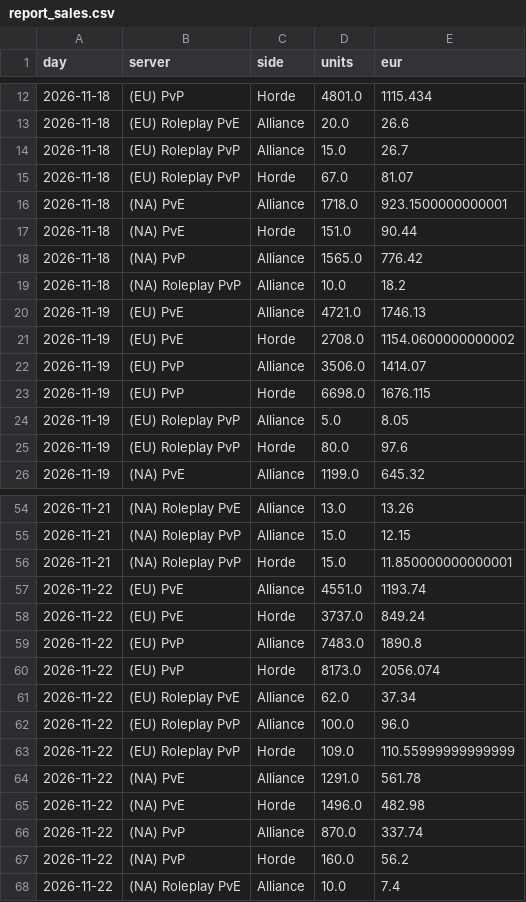
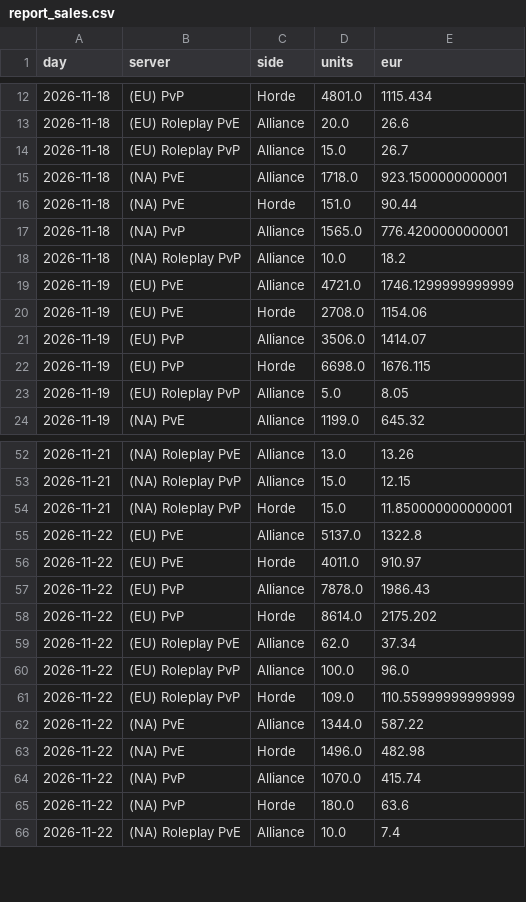
Before and after one commit to KornoticTheEnd/funpay-tracker, a CSV file: docs/report_sales.csv, drawn as a sheet; only a part is shown, gaps mark what is left out; the diff covers the shown part only.

```diff
--- a/docs/report_sales.csv
+++ b/docs/report_sales.csv
@@ -14,9 +14,8 @@ day,server,side,units,eur
 2026-11-18,(EU) Roleplay PvP,Alliance,15.0,26.7
-2026-11-18,(EU) Roleplay PvP,Horde,67.0,81.07
 2026-11-18,(NA) PvE,Alliance,1718.0,923.1500000000001
 2026-11-18,(NA) PvE,Horde,151.0,90.44
-2026-11-18,(NA) PvP,Alliance,1565.0,776.42
+2026-11-18,(NA) PvP,Alliance,1565.0,776.4200000000001
 2026-11-18,(NA) Roleplay PvP,Alliance,10.0,18.2
-2026-11-19,(EU) PvE,Alliance,4721.0,1746.13
-2026-11-19,(EU) PvE,Horde,2708.0,1154.0600000000002
+2026-11-19,(EU) PvE,Alliance,4721.0,1746.1299999999999
+2026-11-19,(EU) PvE,Horde,2708.0,1154.06
 2026-11-19,(EU) PvP,Alliance,3506.0,1414.07
@@ -24,3 +23,2 @@ day,server,side,units,eur
 2026-11-19,(EU) Roleplay PvP,Alliance,5.0,8.05
-2026-11-19,(EU) Roleplay PvP,Horde,80.0,97.6
 2026-11-19,(NA) PvE,Alliance,1199.0,645.32
@@ -56,6 +54,6 @@ day,server,side,units,eur
 2026-11-21,(NA) Roleplay PvP,Horde,15.0,11.850000000000001
-2026-11-22,(EU) PvE,Alliance,4551.0,1193.74
-2026-11-22,(EU) PvE,Horde,3737.0,849.24
-2026-11-22,(EU) PvP,Alliance,7483.0,1890.8
-2026-11-22,(EU) PvP,Horde,8173.0,2056.074
+2026-11-22,(EU) PvE,Alliance,5137.0,1322.8
+2026-11-22,(EU) PvE,Horde,4011.0,910.97
+2026-11-22,(EU) PvP,Alliance,7878.0,1986.43
+2026-11-22,(EU) PvP,Horde,8614.0,2175.202
 2026-11-22,(EU) Roleplay PvE,Alliance,62.0,37.34
@@ -63,6 +61,6 @@ day,server,side,units,eur
 2026-11-22,(EU) Roleplay PvP,Horde,109.0,110.55999999999999
-2026-11-22,(NA) PvE,Alliance,1291.0,561.78
+2026-11-22,(NA) PvE,Alliance,1344.0,587.22
 2026-11-22,(NA) PvE,Horde,1496.0,482.98
-2026-11-22,(NA) PvP,Alliance,870.0,337.74
-2026-11-22,(NA) PvP,Horde,160.0,56.2
+2026-11-22,(NA) PvP,Alliance,1070.0,415.74
+2026-11-22,(NA) PvP,Horde,180.0,63.6
 2026-11-22,(NA) Roleplay PvE,Alliance,10.0,7.4
```
Also changed, not shown: 2 edited cells elsewhere in this file, docs/report_prices.csv, 4 other files.
